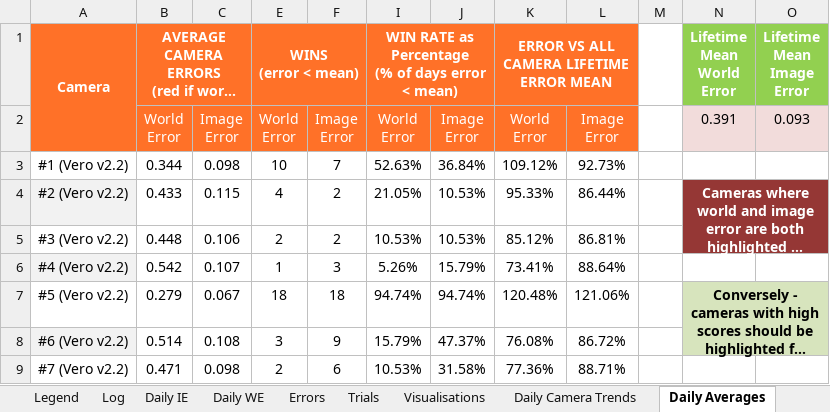
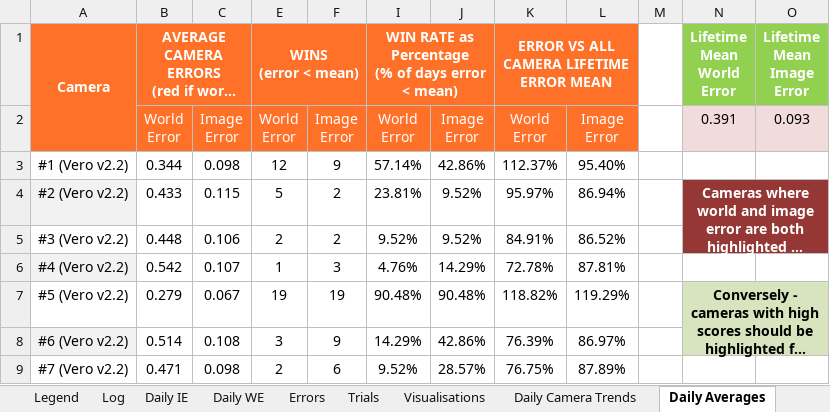
Before and after one commit to newwby/vicon-documentation, an Excel workbook: Documentation Data/LCAS Vicon Calibration Tracker.xlsx, sheet Daily Averages, drawn as a sheet; only a part is shown; long unchanged cells end in …; values as stored, in another font and other column widths than the file's, no borders; conditional formats not drawn; the diff covers the shown part only; the diff names each change by its address in the sheet, - before the commit and + after, or states it on an @@ line.

```diff
--- a/Documentation Data/LCAS Vicon Calibration Tracker.xlsx (sheet Daily Averages)
+++ b/Documentation Data/LCAS Vicon Calibration Tracker.xlsx (sheet Daily Averages)
-E3 (WINS (error < mean)): 10
+E3 (WINS (error < mean)): 12
-F3: 7
+F3: 9
-I3: 52.63%
+I3: 57.14%
-J3: 36.84%
+J3: 42.86%
-K3: 109.12%
+K3: 112.37%
-L3: 92.73%
+L3: 95.40%
-E4 (WINS (error < mean)): 4
+E4 (WINS (error < mean)): 5
-I4: 21.05%
+I4: 23.81%
-J4:J5: 10.53%
+J4:J5: 9.52%
-K4: 95.33%
+K4: 95.97%
-L4: 86.44%
+L4: 86.94%
-I5: 10.53%
+I5: 9.52%
-K5: 85.12%
+K5: 84.91%
-L5: 86.81%
+L5: 86.52%
-I6: 5.26%
+I6: 4.76%
-J6: 15.79%
+J6: 14.29%
-K6: 73.41%
+K6: 72.78%
-L6: 88.64%
+L6: 87.81%
-E7 (WINS (error < mean)): 18
+E7 (WINS (error < mean)): 19
-F7: 18
+F7: 19
-I7: 94.74%
+I7: 90.48%
-J7: 94.74%
+J7: 90.48%
-K7: 120.48%
+K7: 118.82%
-L7: 121.06%
+L7: 119.29%
-I8: 15.79%
+I8: 14.29%
-J8: 47.37%
+J8: 42.86%
-K8: 76.08%
+K8: 76.39%
-L8: 86.72%
+L8: 86.97%
-I9: 10.53%
+I9: 9.52%
-J9: 31.58%
+J9: 28.57%
-K9: 77.36%
+K9: 76.75%
-L9: 88.71%
+L9: 87.89%
```
Also changed, not shown: 4 added rows and 63 edited cells elsewhere in this sheet, sheet Log, sheet Daily IE, sheet Visualisations, sheet Daily WE, sheet Daily Error Rates, sheet Errors, 5 more sheets, hidden cells, charts or pictures, Documentation Data/LCAS Vicon Temperature Tracker.xlsx, 7 other files.
